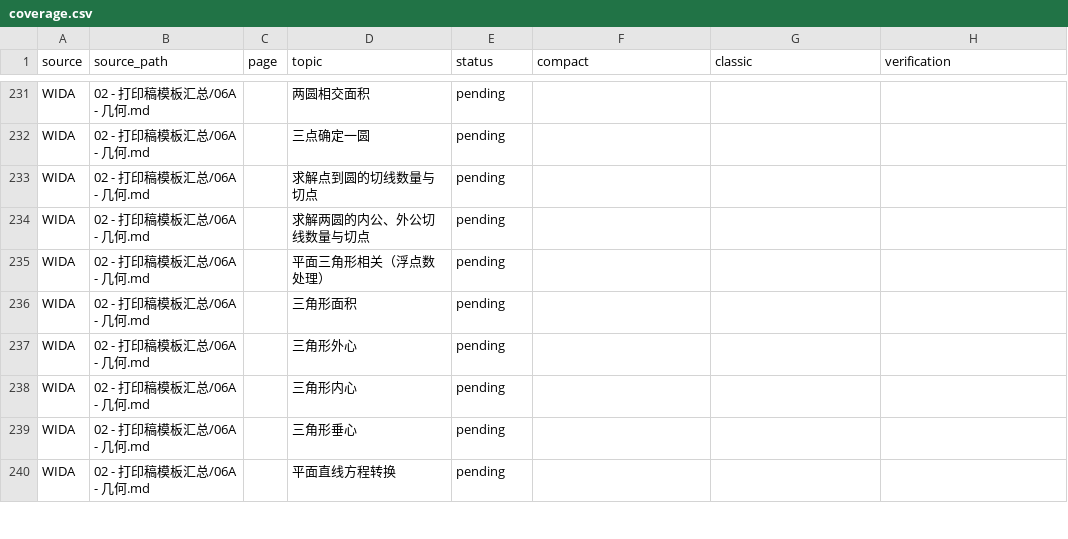
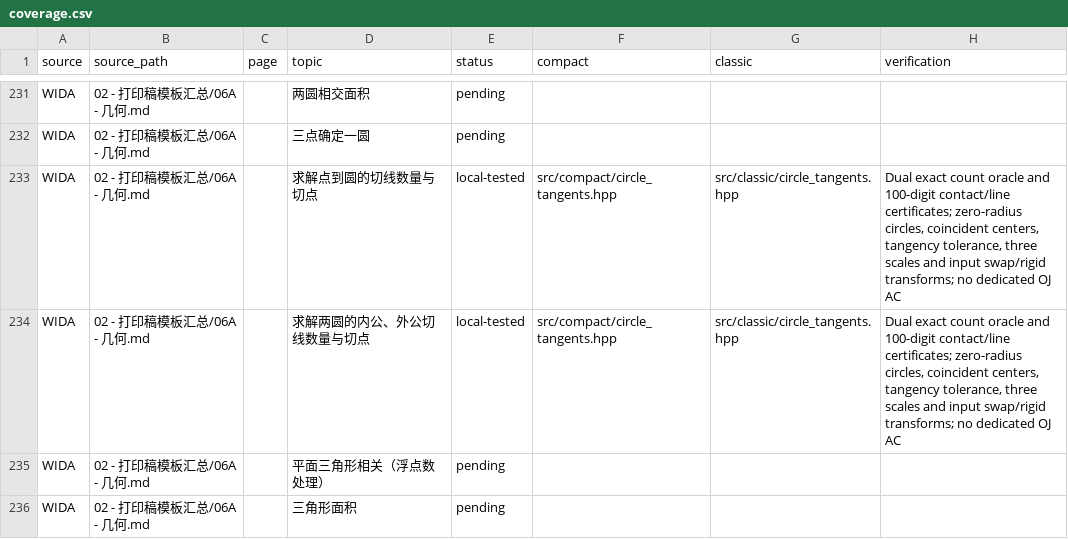
Before and after one commit to gsh20040816/CPCtemplate, a CSV file: docs/coverage.csv, drawn as a sheet; only a part is shown, gaps mark what is left out; the shorter side is filled out with more unchanged rows.

Commit message:
Add dual circle tangent construction with degeneracy handling and precision tests

```diff
--- a/docs/coverage.csv
+++ b/docs/coverage.csv
@@ -232,4 +232,4 @@ WIDA,02 - 打印稿模板汇总/06A - 几何.md,,两圆相交面积,pending,,,
 WIDA,02 - 打印稿模板汇总/06A - 几何.md,,三点确定一圆,pending,,,
-WIDA,02 - 打印稿模板汇总/06A - 几何.md,,求解点到圆的切线数量与切点,pending,,,
-WIDA,02 - 打印稿模板汇总/06A - 几何.md,,求解两圆的内公、外公切线数量与切点,pending,,,
+WIDA,02 - 打印稿模板汇总/06A - 几何.md,,求解点到圆的切线数量与切点,local-tested,src/compact/circle_tangents.hpp,src/classic/circle_tangents.hpp,"Dual exact count oracle and 100-digit contact/line certificates; zero-radius circles, coincident centers, tangency tolerance, three scales and input swap/rigid transforms; no dedicated OJ AC"
+WIDA,02 - 打印稿模板汇总/06A - 几何.md,,求解两圆的内公、外公切线数量与切点,local-tested,src/compact/circle_tangents.hpp,src/classic/circle_tangents.hpp,"Dual exact count oracle and 100-digit contact/line certificates; zero-radius circles, coincident centers, tangency tolerance, three scales and input swap/rigid transforms; no dedicated OJ AC"
 WIDA,02 - 打印稿模板汇总/06A - 几何.md,,平面三角形相关（浮点数处理）,pending,,,
```
Also changed, not shown: 16 other files.
